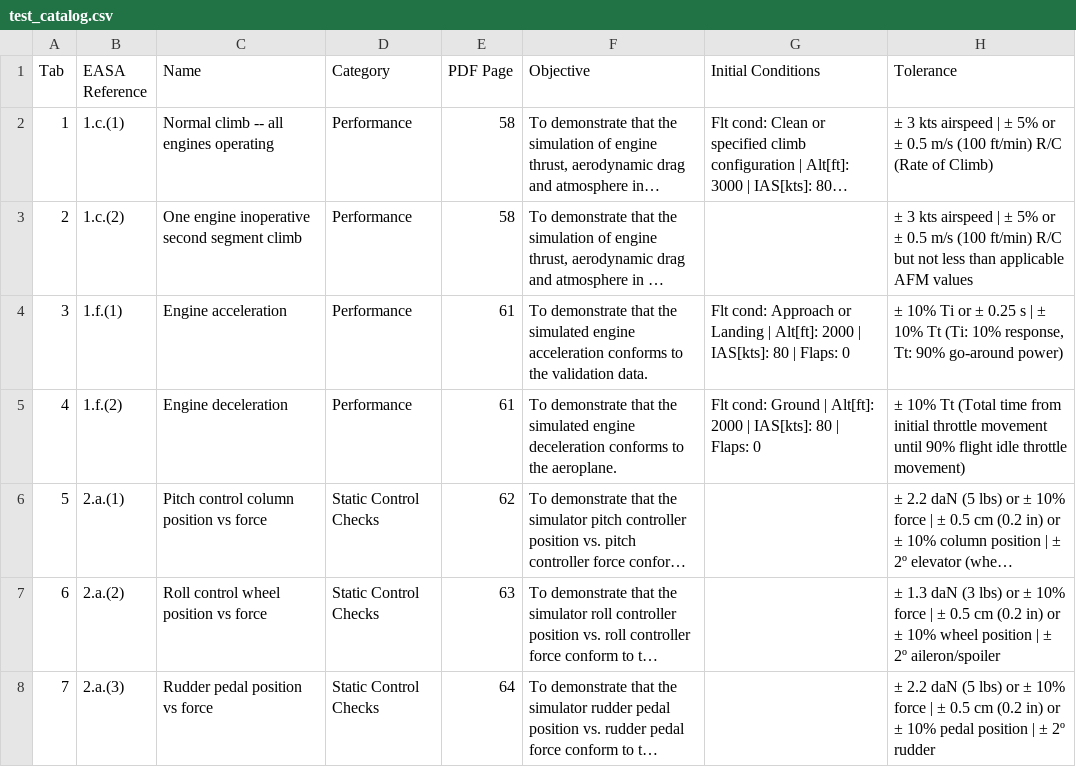
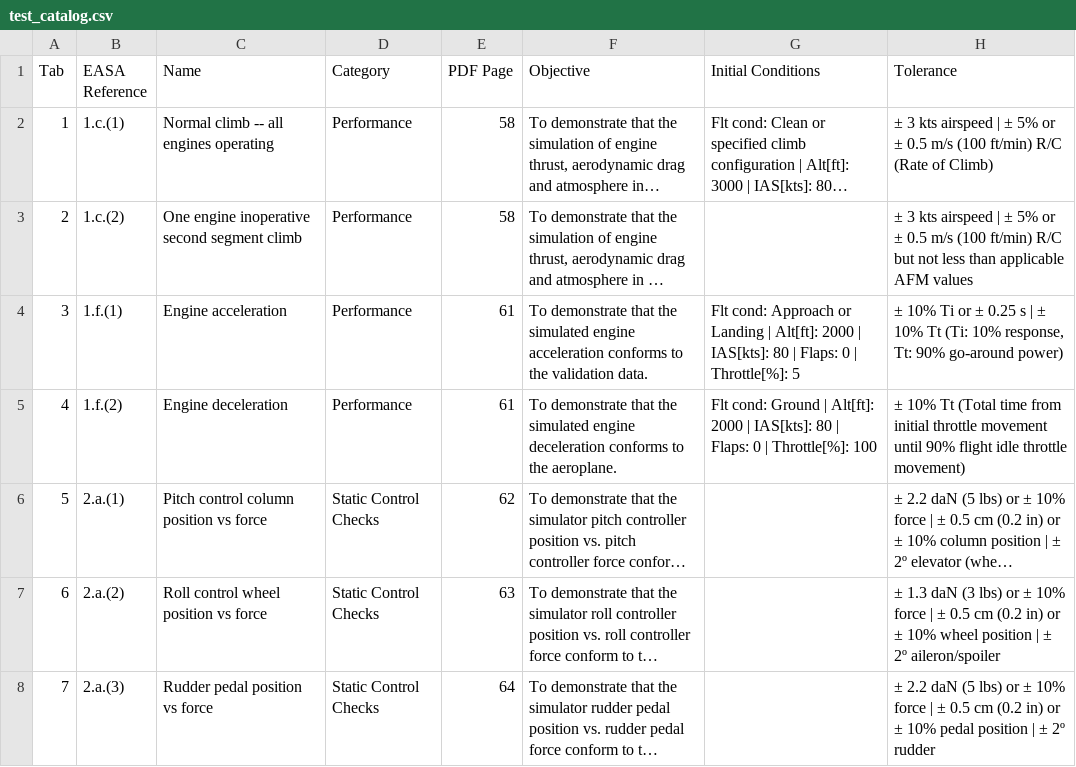
Before and after one commit to mishaalrizwan3-netizen/QTG_STUDIO, a CSV file: QTG_Studio_Antigravity_Single_Main/test_catalog.csv, drawn as a sheet; only a part is shown; long unchanged cells end in …; the diff names each change by its address in the sheet, - before the commit and + after, or states it on an @@ line.

Commit message:
Configure engine acceleration defaults (Alt 2000, IAS 80, Throttle 5, Flaps 0, 21s) and test designated adapters without touching brunner

```diff
--- a/QTG_Studio_Antigravity_Single_Main/test_catalog.csv
+++ b/QTG_Studio_Antigravity_Single_Main/test_catalog.csv
-G4 (Initial Conditions): …Flaps: 0
+G4 (Initial Conditions): …Flaps: 0 | Throttle[%]: 5
-G5 (Initial Conditions): …Flaps: 0
+G5 (Initial Conditions): …Flaps: 0 | Throttle[%]: 100
```
Also changed, not shown: 15 other files.
